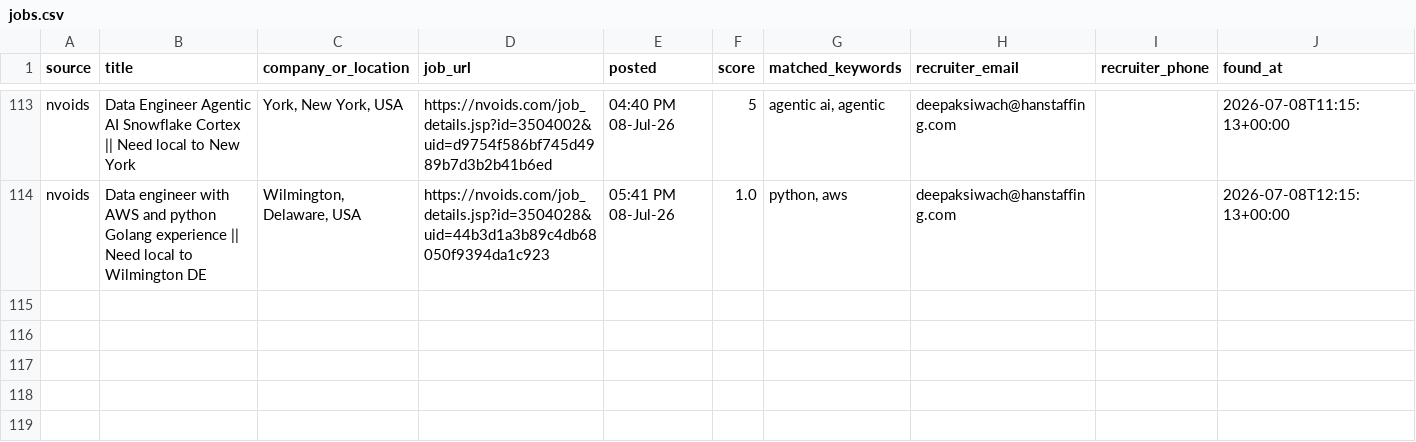
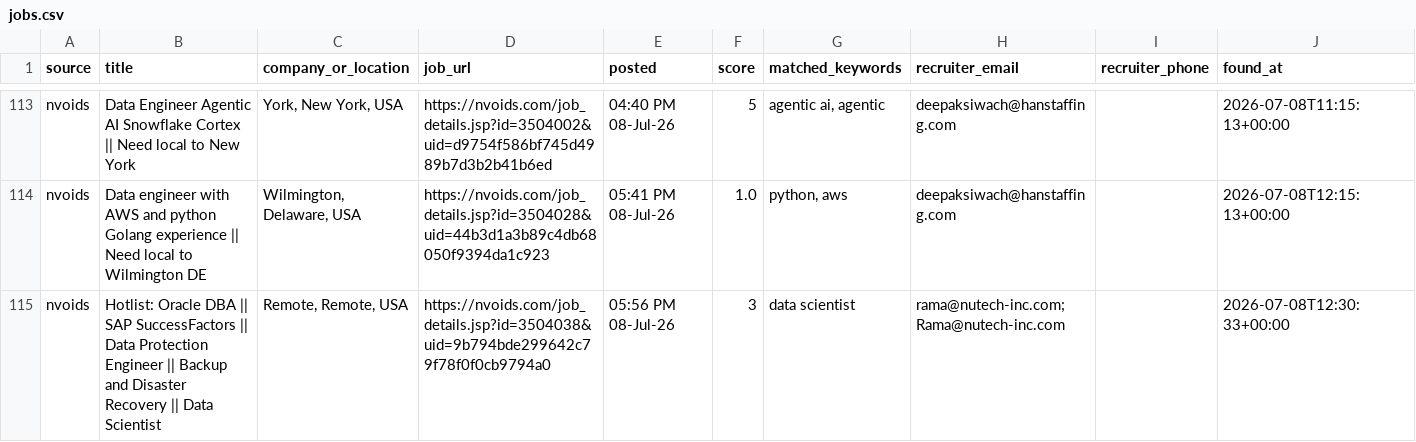
Before and after one commit to niharika2104/contract-job-tracker, a CSV file: data/jobs.csv, drawn as a sheet; only a part is shown, gaps mark what is left out; the diff names each change by its address in the sheet, - before the commit and + after, or states it on an @@ line.

```diff
--- a/data/jobs.csv
+++ b/data/jobs.csv
+row 115: nvoids | Hotlist: Oracle DBA || SAP SuccessFactors || Data Protection Engineer || Backup and Disaster Recovery || Data Scientist | Remote, Remote, USA | https://nvoids.com/job_details.jsp?id=3504038&uid=9b794bde299642c79f78f0f0cb9794a0 | 05:56 PM 08-Jul-26 | 3 | data scientist | rama@nutech-inc.com; Rama@nutech-inc.com |  | 2026-07-08T12:30:33+00:00
```
Also changed, not shown: 1 other file.
